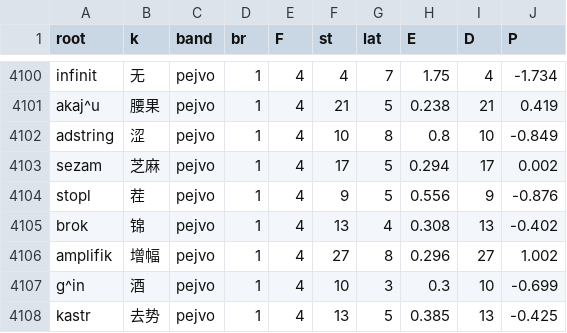
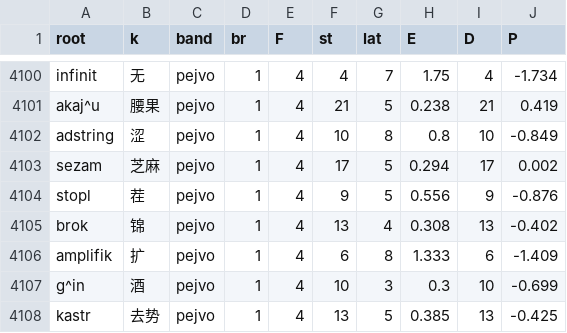
Before and after one commit to Takatakatake/kanji_assign, a CSV file: _p_work.csv, drawn as a sheet; only a part is shown, gaps mark what is left out.

```diff
--- a/_p_work.csv
+++ b/_p_work.csv
@@ -4105,3 +4105,3 @@
 "brok","锦","pejvo","1","4","13","4","0.308","13","-0.402"
-"amplifik","增幅","pejvo","1","4","27","8","0.296","27","1.002"
+"amplifik","扩","pejvo","1","4","6","8","1.333","6","-1.409"
 "g^in","酒","pejvo","1","4","10","3","0.3","10","-0.699"
```
Also changed, not shown: _gas_identifier_out.csv, _identifier_sidecar.tsv, 4 other files.
